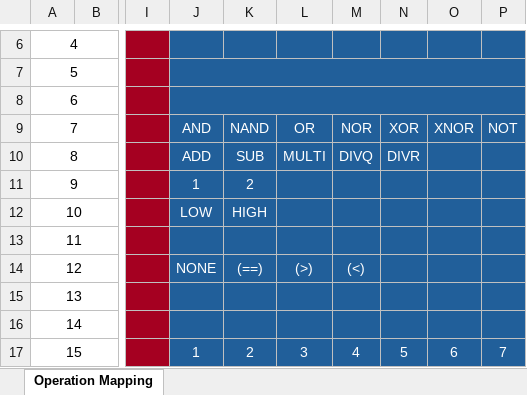
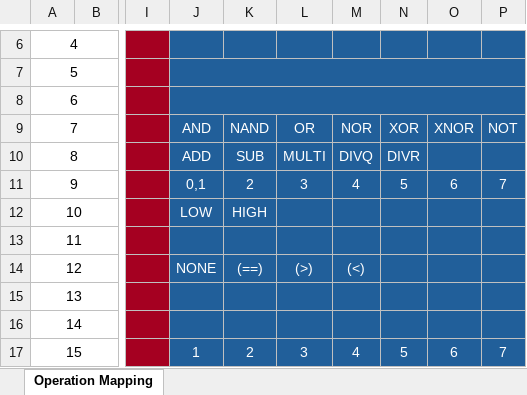
Before and after one commit to Dunvantkai/Assembler-Binari-n-Rhesymegol, an Excel workbook: Minecraft-Computer-Operations.xlsx, sheet Operation Mapping, drawn as a sheet; only a part is shown, gaps mark what is left out; values as stored, in another font and other column widths than the file's, no borders; the diff names each change by its address in the sheet, - before the commit and + after, or states it on an @@ line.

```diff
--- a/Minecraft-Computer-Operations.xlsx (sheet Operation Mapping)
+++ b/Minecraft-Computer-Operations.xlsx (sheet Operation Mapping)
-J11: 1
+J11: 0,1
-L11: (empty)
+L11: 3
-M11: (empty)
+M11: 4
-N11: (empty)
+N11: 5
-O11: (empty)
+O11: 6
-P11: (empty)
+P11: 7
```
Also changed, not shown: 3 other files.
